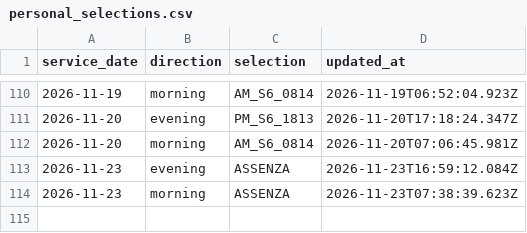
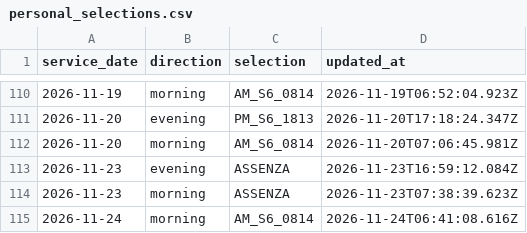
Before and after one commit to alex1982mi/ritardi-trenord-dashboard, a CSV file: data/personal_selections.csv, drawn as a sheet; only a part is shown, gaps mark what is left out.

Commit message:
Aggiorna selezione personale 2026-11-24 morning

```diff
--- a/data/personal_selections.csv
+++ b/data/personal_selections.csv
@@ -114 +114,2 @@ service_date,direction,selection,updated_at
 "2026-11-23","morning","ASSENZA","2026-11-23T07:38:39.623Z"
+"2026-11-24","morning","AM_S6_0814","2026-11-24T06:41:08.616Z"
```
